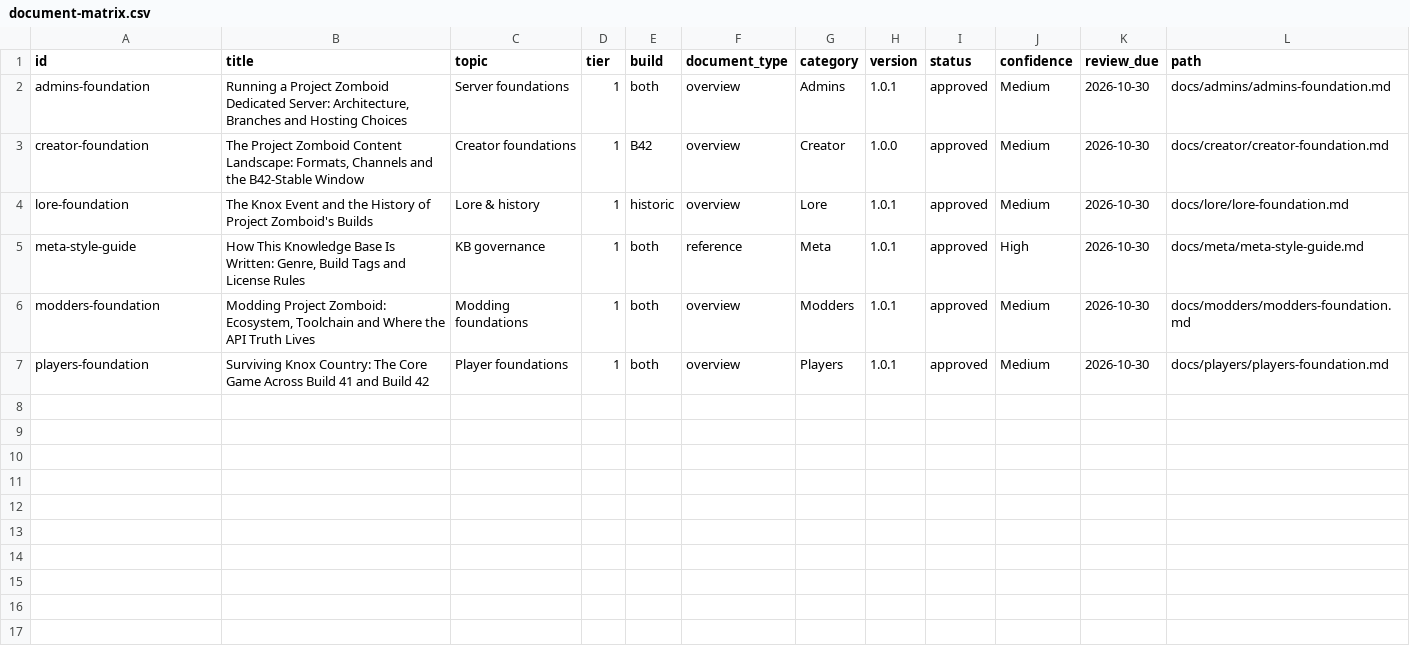
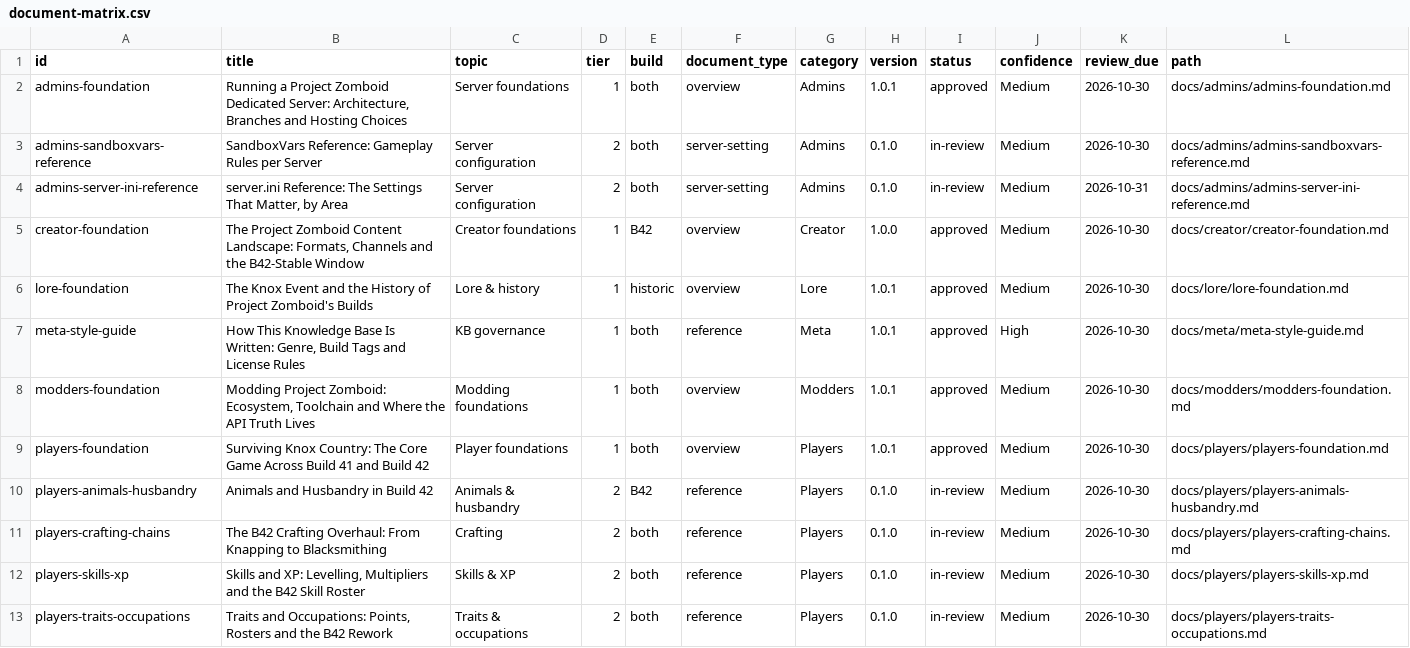
Before and after one commit to VainAsher/project-zomboid-kb, a CSV file: exports/document-matrix.csv, drawn as a sheet.

```diff
--- a/exports/document-matrix.csv
+++ b/exports/document-matrix.csv
@@ -2,2 +2,4 @@ id,title,topic,tier,build,document_type,category,version,status,confidence,revie
 admins-foundation,"Running a Project Zomboid Dedicated Server: Architecture, Branches and Hosting Choices",Server foundations,1,both,overview,Admins,1.0.1,approved,Medium,2026-10-30,docs/admins/admins-foundation.md
+admins-sandboxvars-reference,SandboxVars Reference: Gameplay Rules per Server,Server configuration,2,both,server-setting,Admins,0.1.0,in-review,Medium,2026-10-30,docs/admins/admins-sandboxvars-reference.md
+admins-server-ini-reference,"server.ini Reference: The Settings That Matter, by Area",Server configuration,2,both,server-setting,Admins,0.1.0,in-review,Medium,2026-10-31,docs/admins/admins-server-ini-reference.md
 creator-foundation,"The Project Zomboid Content Landscape: Formats, Channels and the B42-Stable Window",Creator foundations,1,B42,overview,Creator,1.0.0,approved,Medium,2026-10-30,docs/creator/creator-foundation.md
@@ -7 +9,5 @@ modders-foundation,"Modding Project Zomboid: Ecosystem, Toolchain and Where the
 players-foundation,Surviving Knox Country: The Core Game Across Build 41 and Build 42,Player foundations,1,both,overview,Players,1.0.1,approved,Medium,2026-10-30,docs/players/players-foundation.md
+players-animals-husbandry,Animals and Husbandry in Build 42,Animals & husbandry,2,B42,reference,Players,0.1.0,in-review,Medium,2026-10-30,docs/players/players-animals-husbandry.md
+players-crafting-chains,The B42 Crafting Overhaul: From Knapping to Blacksmithing,Crafting,2,both,reference,Players,0.1.0,in-review,Medium,2026-10-30,docs/players/players-crafting-chains.md
+players-skills-xp,"Skills and XP: Levelling, Multipliers and the B42 Skill Roster",Skills & XP,2,both,reference,Players,0.1.0,in-review,Medium,2026-10-30,docs/players/players-skills-xp.md
+players-traits-occupations,"Traits and Occupations: Points, Rosters and the B42 Rework",Traits & occupations,2,both,reference,Players,0.1.0,in-review,Medium,2026-10-30,docs/players/players-traits-occupations.md
```
Also changed, not shown: 16 other files.
